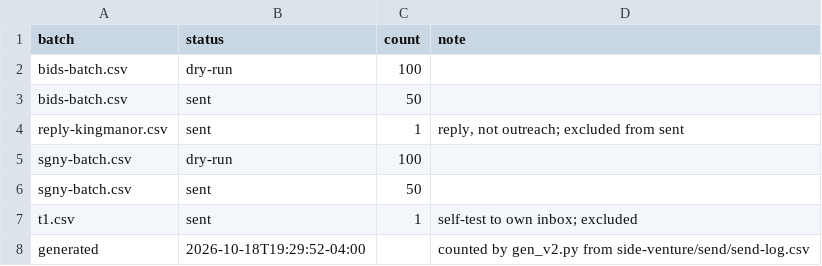
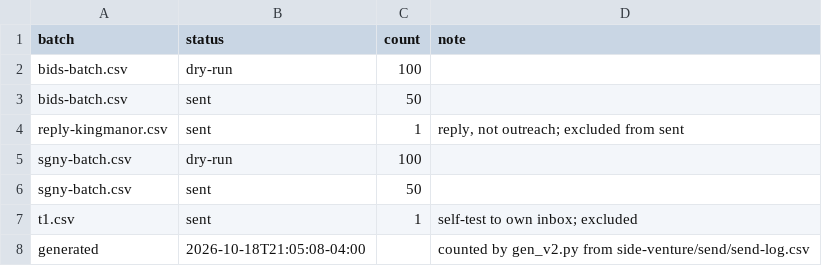
Before and after one commit to erikhuovi13/pauca-dashboard, a CSV file: v2/sources/send-counts.csv, drawn as a sheet.

```diff
--- a/v2/sources/send-counts.csv
+++ b/v2/sources/send-counts.csv
@@ -7,2 +7,2 @@ sgny-batch.csv,sent,50,
 t1.csv,sent,1,self-test to own inbox; excluded
-generated,2026-10-18T19:29:52-04:00,,counted by gen_v2.py from side-venture/send/send-log.csv
+generated,2026-10-18T21:05:08-04:00,,counted by gen_v2.py from side-venture/send/send-log.csv
```
Also changed, not shown: v2/sources/reply-counts.csv, 8 other files.
